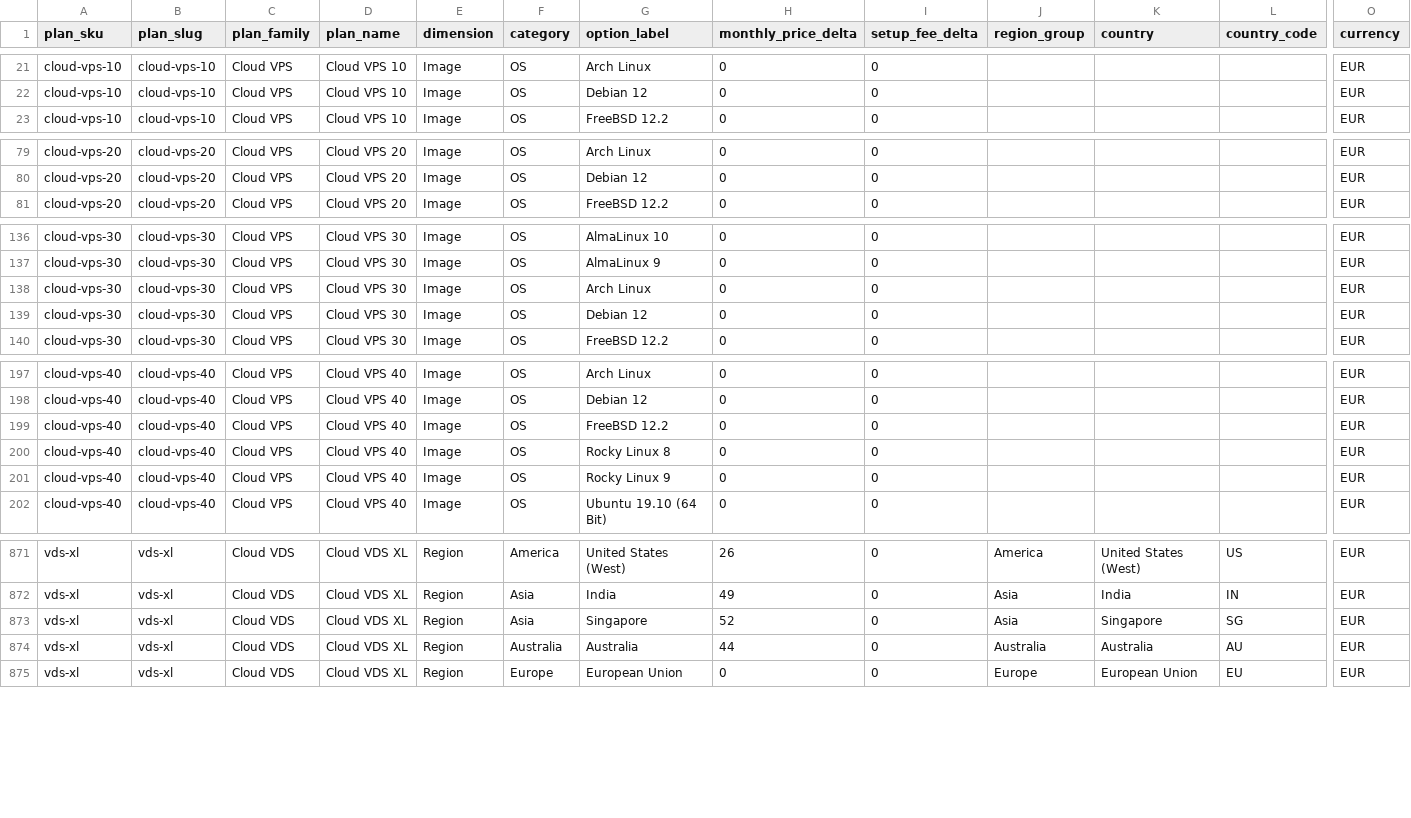
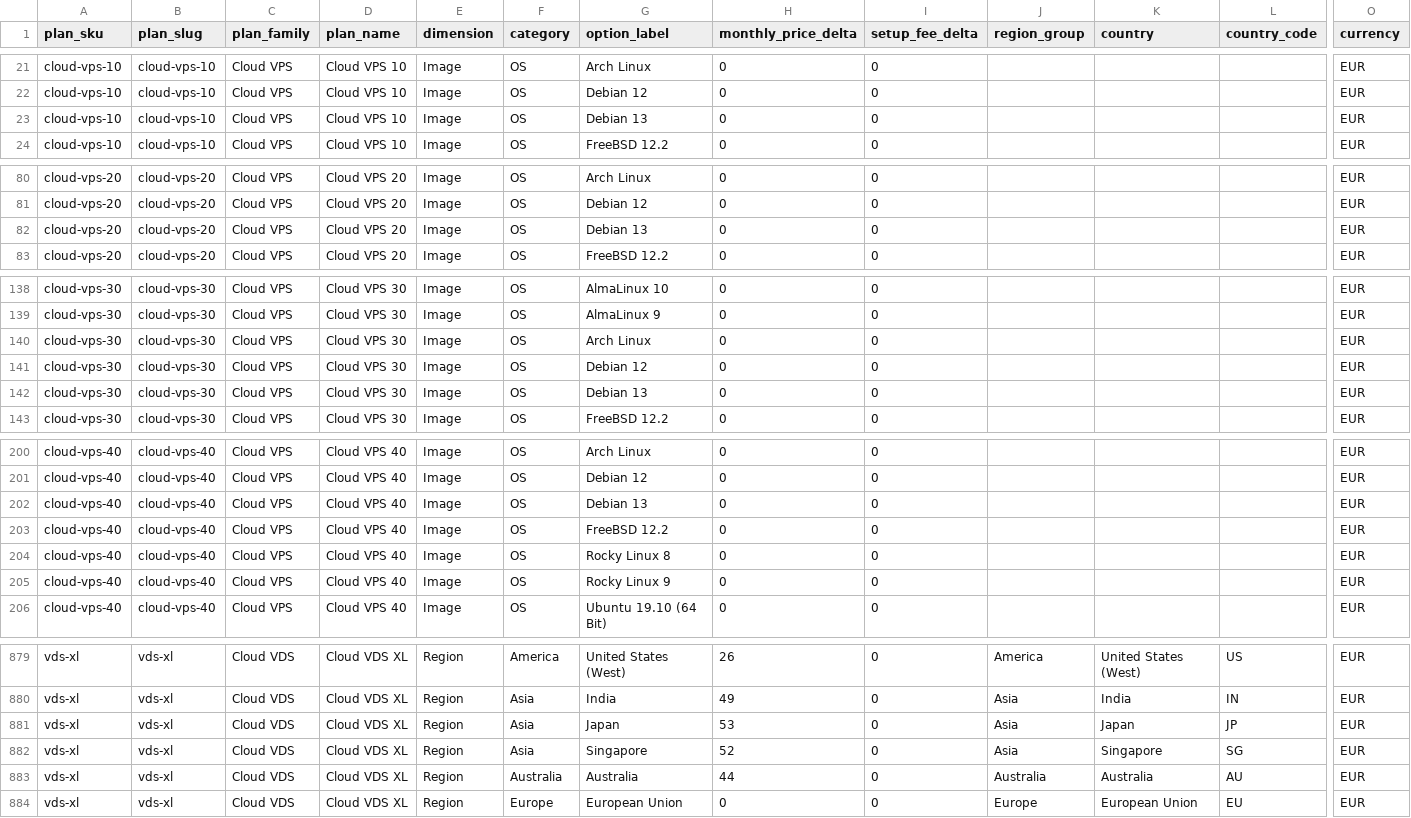
Before and after one commit to securiace-dev/contabo-pricing-scraper, a CSV file: data/output/contabo_option_catalog.csv, drawn as a sheet; only a part is shown, gaps mark what is left out; rows hold the shown columns only; the diff covers the shown part only; the diff names each change by its address in the sheet, - before the commit and + after, or states it on an @@ line.

```diff
--- a/data/output/contabo_option_catalog.csv
+++ b/data/output/contabo_option_catalog.csv
+row 23: cloud-vps-10 | cloud-vps-10 | Cloud VPS | Cloud VPS 10 | Image | OS | Debian 13 | 0 | 0 |  |  |  | EUR
+row 82: cloud-vps-20 | cloud-vps-20 | Cloud VPS | Cloud VPS 20 | Image | OS | Debian 13 | 0 | 0 |  |  |  | EUR
+row 142: cloud-vps-30 | cloud-vps-30 | Cloud VPS | Cloud VPS 30 | Image | OS | Debian 13 | 0 | 0 |  |  |  | EUR
+row 202: cloud-vps-40 | cloud-vps-40 | Cloud VPS | Cloud VPS 40 | Image | OS | Debian 13 | 0 | 0 |  |  |  | EUR
+row 881: vds-xl | vds-xl | Cloud VDS | Cloud VDS XL | Region | Asia | Japan | 53 | 0 | Asia | Japan | JP | EUR
```
Also changed, not shown: 5 added rows elsewhere in this file, data/output/contabo_base_plans.csv, 9 other files.
